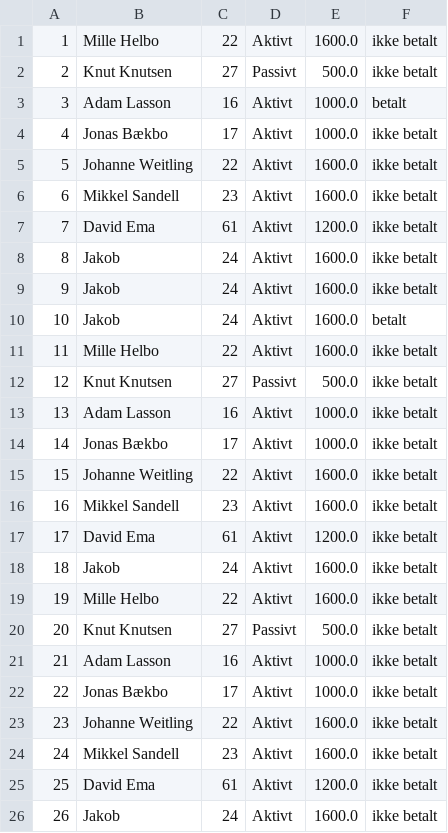
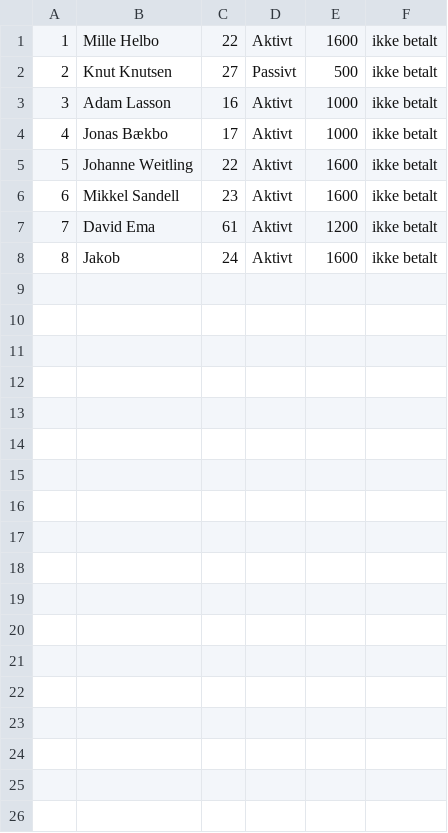
Before and after one commit to JonasBaekbo/Delfinen, a CSV file: data/subCharge.csv, drawn as a sheet; removed rows and columns are numbered as before the commit, all else as after; the diff names each change by its address in the sheet, - before the commit and + after, or states it on an @@ line.

```diff
--- a/data/subCharge.csv
+++ b/data/subCharge.csv
-E1: 1600.0
+E1: 1600
-E2: 500.0
+E2: 500
-row 3: 3 | Adam Lasson | 16 | Aktivt | 1000.0 | betalt
-row 4: 4 | Jonas Bækbo | 17 | Aktivt | 1000.0 | ikke betalt
-row 5: 5 | Johanne Weitling | 22 | Aktivt | 1600.0 | ikke betalt
-row 6: 6 | Mikkel Sandell | 23 | Aktivt | 1600.0 | ikke betalt
-row 7: 7 | David Ema | 61 | Aktivt | 1200.0 | ikke betalt
-row 8: 8 | Jakob | 24 | Aktivt | 1600.0 | ikke betalt
-row 9: 9 | Jakob | 24 | Aktivt | 1600.0 | ikke betalt
-row 10: 10 | Jakob | 24 | Aktivt | 1600.0 | betalt
-row 11: 11 | Mille Helbo | 22 | Aktivt | 1600.0 | ikke betalt
-row 12: 12 | Knut Knutsen | 27 | Passivt | 500.0 | ikke betalt
@@ column A renumbered between rows 3 and 8 @@
-E3:E4: 1000.0
+E3:E4: 1000
-E5:E6: 1600.0
+E5:E6: 1600
-E7: 1200.0
+E7: 1200
-E8: 1600.0
+E8: 1600
-row 19: 19 | Mille Helbo | 22 | Aktivt | 1600.0 | ikke betalt
-row 20: 20 | Knut Knutsen | 27 | Passivt | 500.0 | ikke betalt
-row 21: 21 | Adam Lasson | 16 | Aktivt | 1000.0 | ikke betalt
-row 22: 22 | Jonas Bækbo | 17 | Aktivt | 1000.0 | ikke betalt
-row 23: 23 | Johanne Weitling | 22 | Aktivt | 1600.0 | ikke betalt
-row 24: 24 | Mikkel Sandell | 23 | Aktivt | 1600.0 | ikke betalt
-row 25: 25 | David Ema | 61 | Aktivt | 1200.0 | ikke betalt
-row 26: 26 | Jakob | 24 | Aktivt | 1600.0 | ikke betalt
```
Also changed, not shown: 2 other files.
